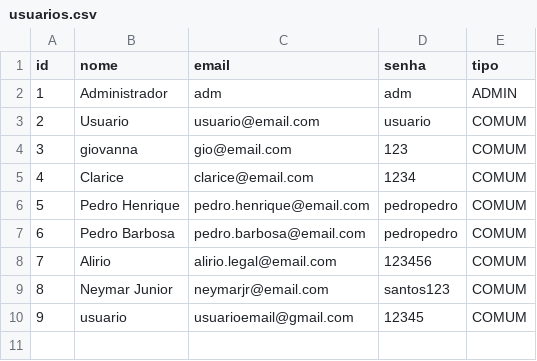
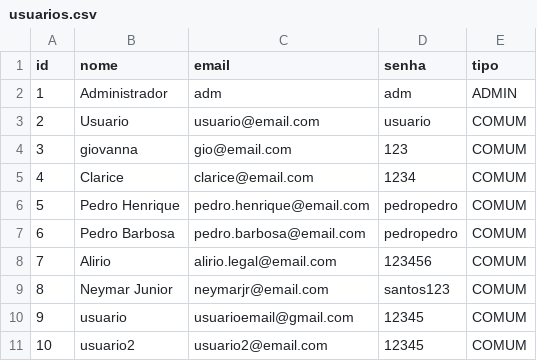
Before and after one commit to Pedro-Barbosa1/gym-system-2.0, a CSV file: src/main/resources/data/usuarios.csv, drawn as a sheet.

```diff
--- a/src/main/resources/data/usuarios.csv
+++ b/src/main/resources/data/usuarios.csv
@@ -10 +10,2 @@ id;nome;email;senha;tipo
 9;usuario;usuarioemail@gmail.com;12345;COMUM
+10;usuario2;usuario2@email.com;12345;COMUM
```
Also changed, not shown: 2 other files.
